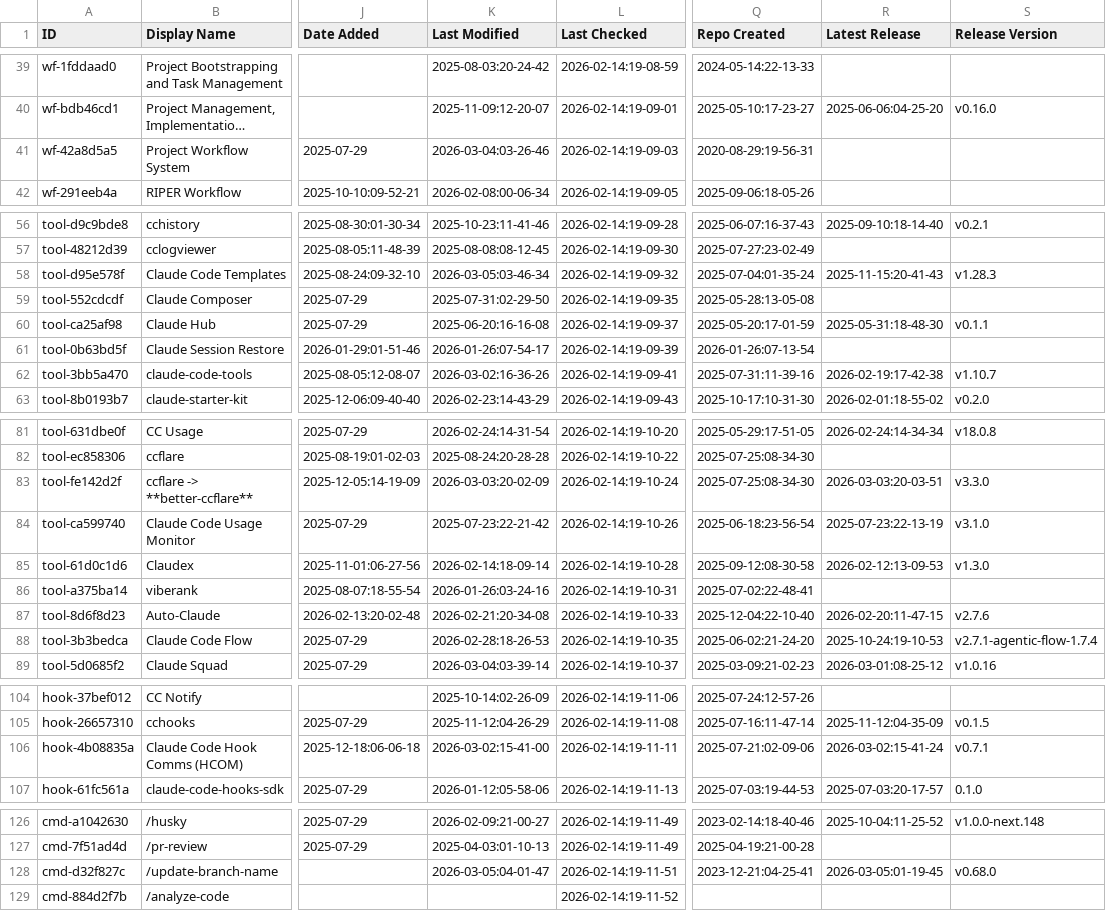
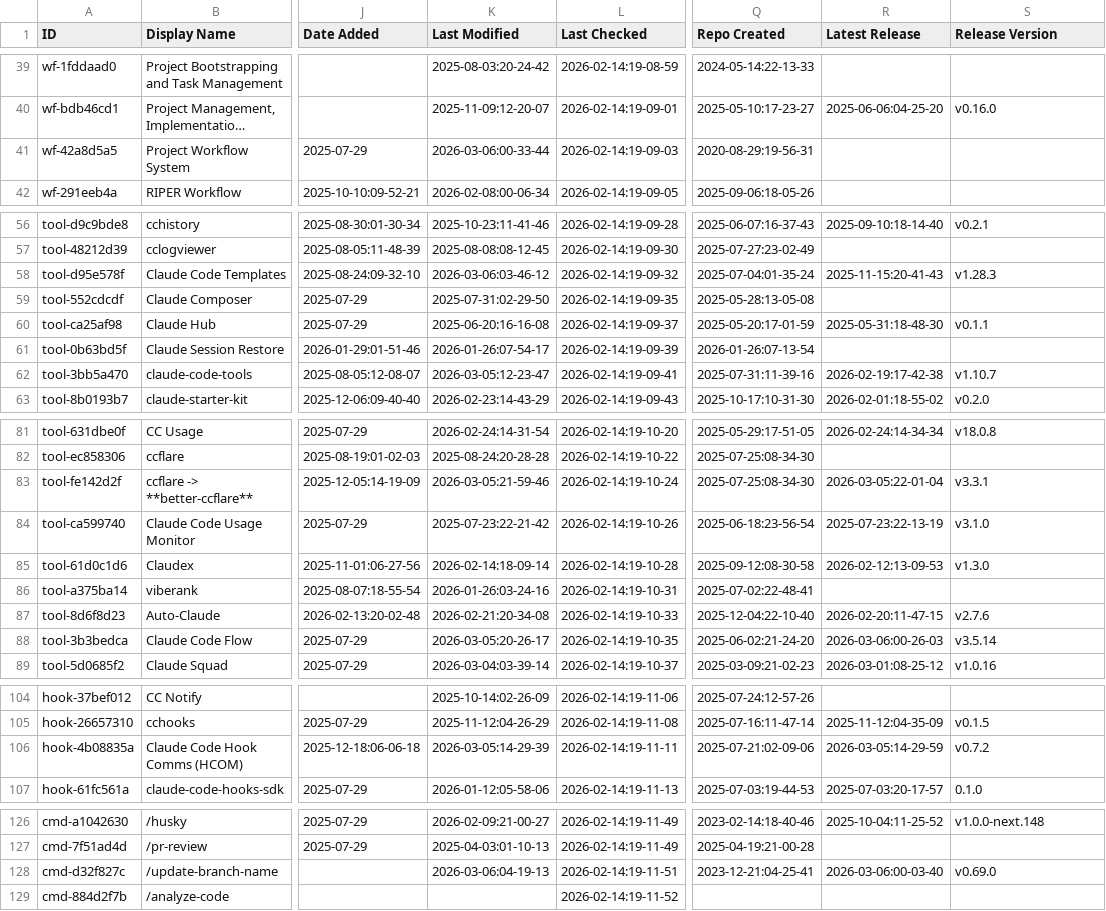
Before and after one commit to prasaria/awesome-claude-code, a CSV file: THE_RESOURCES_TABLE.csv, drawn as a sheet; only a part is shown, gaps mark what is left out; long unchanged cells end in …; the diff covers the shown part only; the diff names each change by its address in the sheet, - before the commit and + after, or states it on an @@ line.

```diff
--- a/THE_RESOURCES_TABLE.csv
+++ b/THE_RESOURCES_TABLE.csv
-K41 (Last Modified): 2026-03-04:03-26-46
+K41 (Last Modified): 2026-03-06:00-33-44
-K58 (Last Modified): 2026-03-05:03-46-34
+K58 (Last Modified): 2026-03-06:03-46-12
-K62 (Last Modified): 2026-03-02:16-36-26
+K62 (Last Modified): 2026-03-05:12-23-47
-K83 (Last Modified): 2026-03-03:20-02-09
+K83 (Last Modified): 2026-03-05:21-59-46
-R83 (Latest Release): 2026-03-03:20-03-51
+R83 (Latest Release): 2026-03-05:22-01-04
-S83 (Release Version): v3.3.0
+S83 (Release Version): v3.3.1
-K88 (Last Modified): 2026-02-28:18-26-53
+K88 (Last Modified): 2026-03-05:20-26-17
-R88 (Latest Release): 2025-10-24:19-10-53
+R88 (Latest Release): 2026-03-06:00-26-03
-S88 (Release Version): v2.7.1-agentic-flow-1.7.4
+S88 (Release Version): v3.5.14
-K106 (Last Modified): 2026-03-02:15-41-00
+K106 (Last Modified): 2026-03-05:14-29-39
-R106 (Latest Release): 2026-03-02:15-41-24
+R106 (Latest Release): 2026-03-05:14-29-59
-S106 (Release Version): v0.7.1
+S106 (Release Version): v0.7.2
-K128 (Last Modified): 2026-03-05:04-01-47
+K128 (Last Modified): 2026-03-06:04-19-13
-R128 (Latest Release): 2026-03-05:01-19-45
+R128 (Latest Release): 2026-03-06:00-03-40
-S128 (Release Version): v0.68.0
+S128 (Release Version): v0.69.0
```
Also changed, not shown: 40 edited cells elsewhere in this file.
